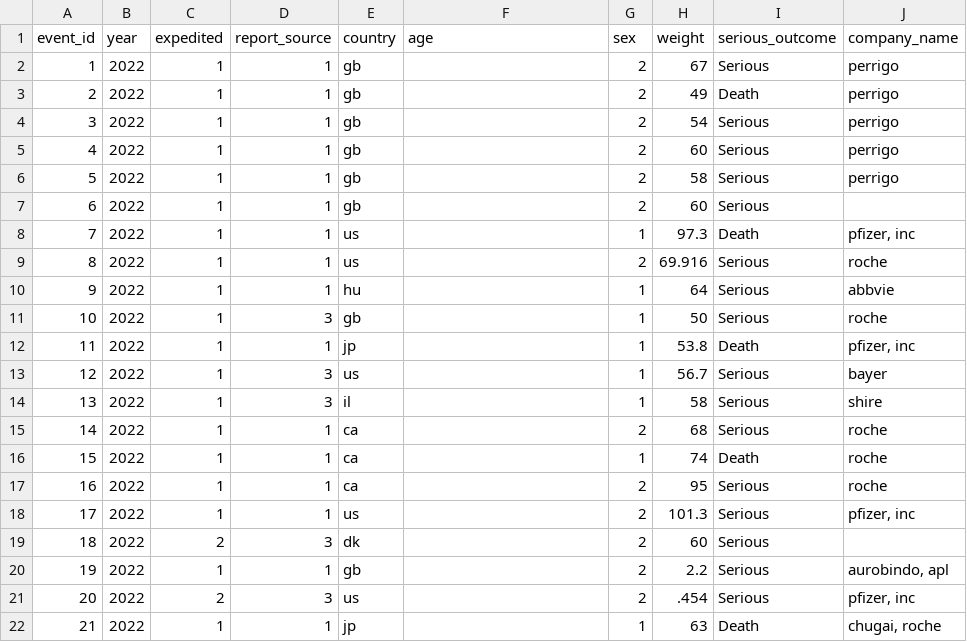
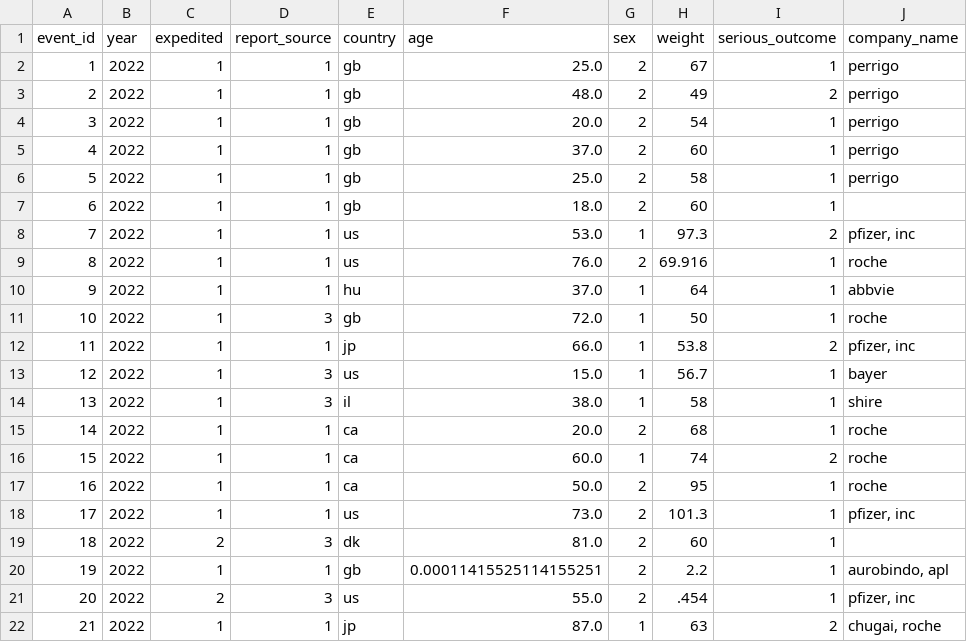
Before and after one commit to teamlunarlanding/Pharma-Drug-Surveillance, a CSV file: DataLibrary/events_table.csv, drawn as a sheet; only a part is shown; the diff covers the shown part only.

```diff
--- a/DataLibrary/events_table.csv
+++ b/DataLibrary/events_table.csv
@@ -1,22 +1,22 @@
 event_id,year,expedited,report_source,country,age,sex,weight,serious_outcome,company_name
-1,2022,1,1,gb,,2,67,Serious,perrigo
-2,2022,1,1,gb,,2,49,Death,perrigo
-3,2022,1,1,gb,,2,54,Serious,perrigo
-4,2022,1,1,gb,,2,60,Serious,perrigo
-5,2022,1,1,gb,,2,58,Serious,perrigo
-6,2022,1,1,gb,,2,60,Serious,
-7,2022,1,1,us,,1,97.3,Death,"pfizer, inc"
-8,2022,1,1,us,,2,69.916,Serious,roche
-9,2022,1,1,hu,,1,64,Serious,abbvie
-10,2022,1,3,gb,,1,50,Serious,roche
-11,2022,1,1,jp,,1,53.8,Death,"pfizer, inc"
-12,2022,1,3,us,,1,56.7,Serious,bayer
-13,2022,1,3,il,,1,58,Serious,shire
-14,2022,1,1,ca,,2,68,Serious,roche
-15,2022,1,1,ca,,1,74,Death,roche
-16,2022,1,1,ca,,2,95,Serious,roche
-17,2022,1,1,us,,2,101.3,Serious,"pfizer, inc"
-18,2022,2,3,dk,,2,60,Serious,
-19,2022,1,1,gb,,2,2.2,Serious,"aurobindo, apl"
-20,2022,2,3,us,,2,.454,Serious,"pfizer, inc"
-21,2022,1,1,jp,,1,63,Death,"chugai, roche"
+1,2022,1,1,gb,25.0,2,67,1,perrigo
+2,2022,1,1,gb,48.0,2,49,2,perrigo
+3,2022,1,1,gb,20.0,2,54,1,perrigo
+4,2022,1,1,gb,37.0,2,60,1,perrigo
+5,2022,1,1,gb,25.0,2,58,1,perrigo
+6,2022,1,1,gb,18.0,2,60,1,
+7,2022,1,1,us,53.0,1,97.3,2,"pfizer, inc"
+8,2022,1,1,us,76.0,2,69.916,1,roche
+9,2022,1,1,hu,37.0,1,64,1,abbvie
+10,2022,1,3,gb,72.0,1,50,1,roche
+11,2022,1,1,jp,66.0,1,53.8,2,"pfizer, inc"
+12,2022,1,3,us,15.0,1,56.7,1,bayer
+13,2022,1,3,il,38.0,1,58,1,shire
+14,2022,1,1,ca,20.0,2,68,1,roche
+15,2022,1,1,ca,60.0,1,74,2,roche
+16,2022,1,1,ca,50.0,2,95,1,roche
+17,2022,1,1,us,73.0,2,101.3,1,"pfizer, inc"
+18,2022,2,3,dk,81.0,2,60,1,
+19,2022,1,1,gb,0.00011415525114155251,2,2.2,1,"aurobindo, apl"
+20,2022,2,3,us,55.0,2,.454,1,"pfizer, inc"
+21,2022,1,1,jp,87.0,1,63,2,"chugai, roche"
```
Also changed, not shown: 158 edited cells elsewhere in this file, 5 other files.
